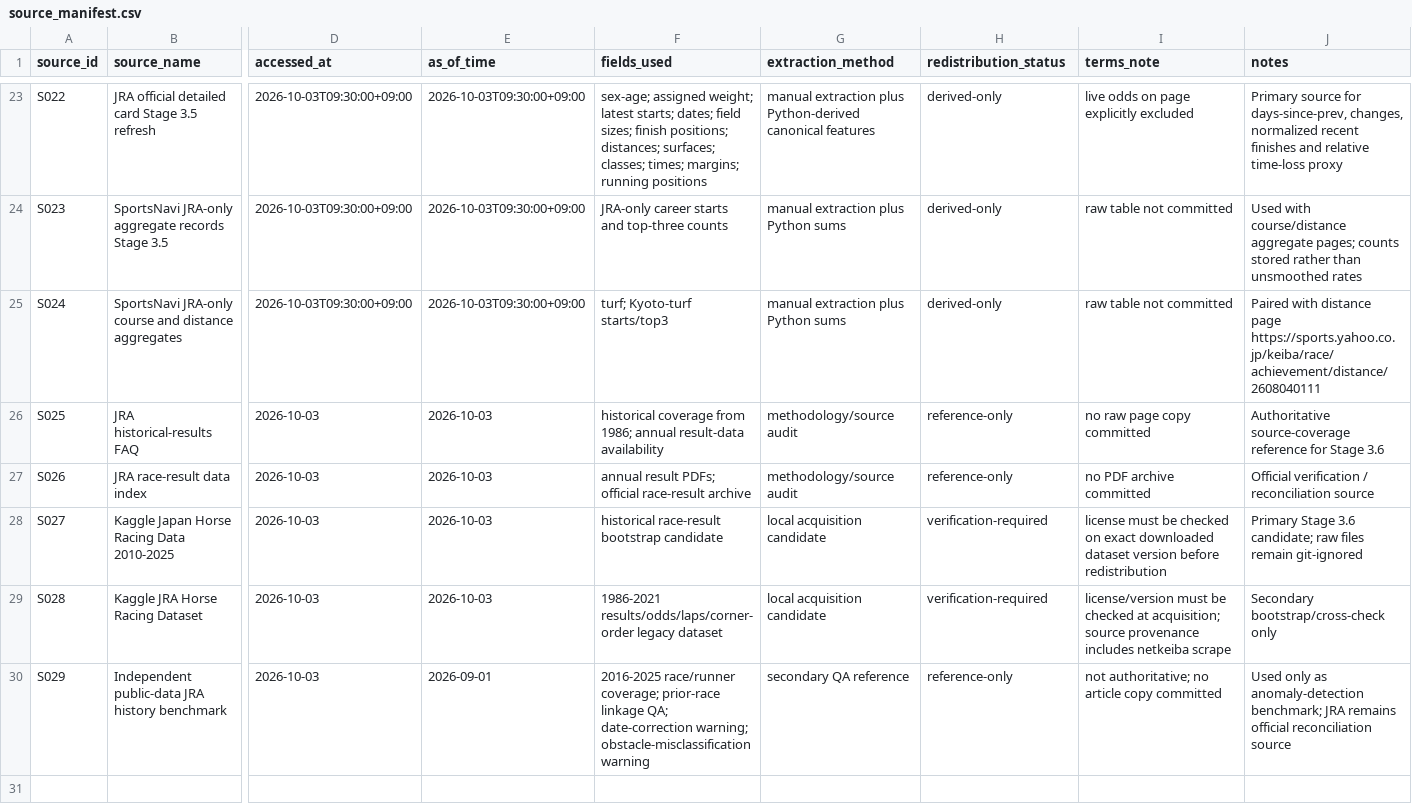
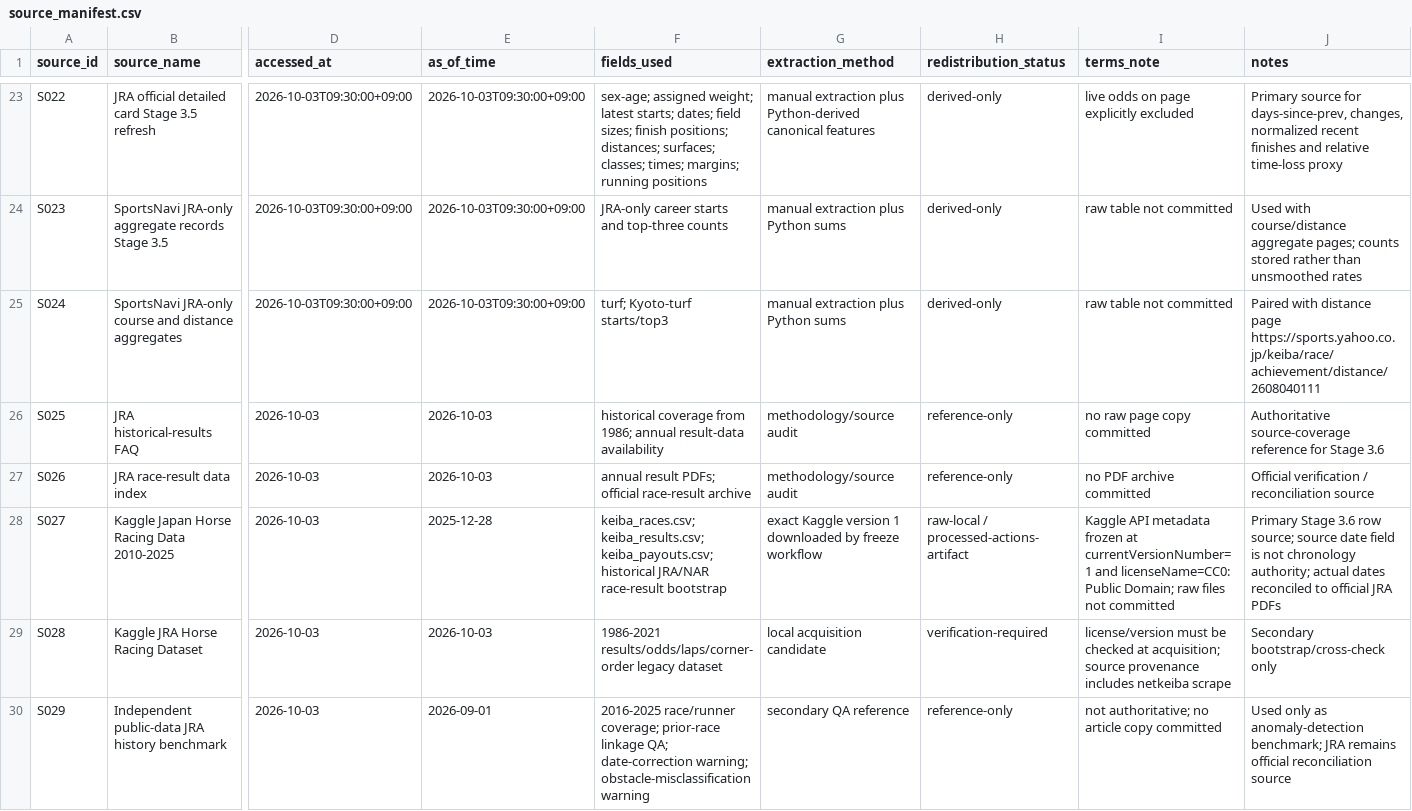
Before and after one commit to ryotamatsuki/keiba-place-probability-lab, a CSV file: data/source_manifest.csv, drawn as a sheet; only a part is shown, gaps mark what is left out; the diff names each change by its address in the sheet, - before the commit and + after, or states it on an @@ line.

Commit message:
docs: record exact Kaggle v1 provenance

```diff
--- a/data/source_manifest.csv
+++ b/data/source_manifest.csv
-E28 (as_of_time): 2026-10-03
+E28 (as_of_time): 2025-12-28
-F28 (fields_used): historical race-result bootstrap candidate
+F28 (fields_used): keiba_races.csv; keiba_results.csv; keiba_payouts.csv; historical JRA/NAR race-result bootstrap
-G28 (extraction_method): local acquisition candidate
+G28 (extraction_method): exact Kaggle version 1 downloaded by freeze workflow
-H28 (redistribution_status): verification-required
+H28 (redistribution_status): raw-local / processed-actions-artifact
-I28 (terms_note): license must be checked on exact downloaded dataset version before redistribution
+I28 (terms_note): Kaggle API metadata frozen at currentVersionNumber=1 and licenseName=CC0: Public Domain; raw files not committed
-J28 (notes): …Stage 3.6 candidate; raw files remain git-ignored
+J28 (notes): …Stage 3.6 row source; source date field is not chronology authority; actual dates reconciled to official JRA PDFs
```
